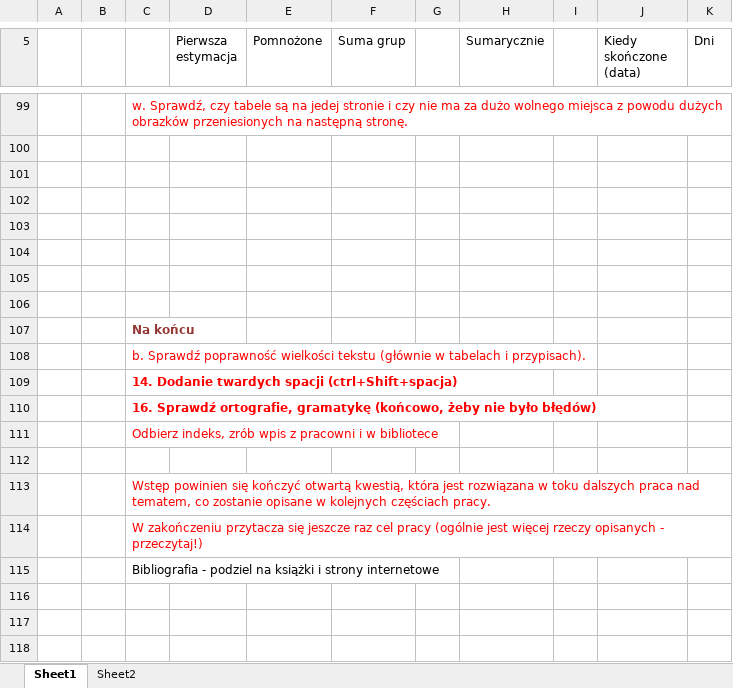
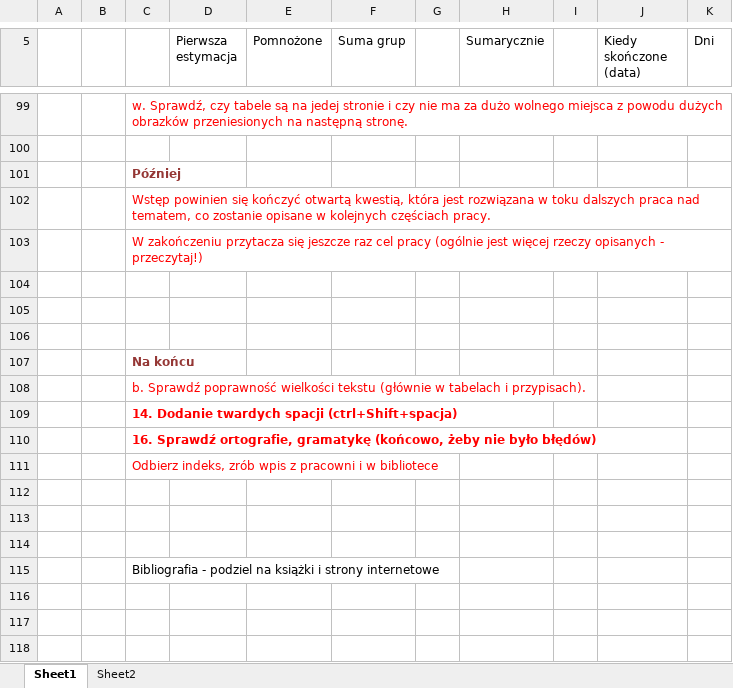
Before and after one commit to liu3xing3long/cnl, an Excel workbook: trunk/CUDA/Resources/Jeszcze do zrobienia.xlsx, sheet Sheet1, drawn as a sheet; only a part is shown, gaps mark what is left out; values as stored, in another font and other column widths than the file's, no borders; the diff names each change by its address in the sheet, - before the commit and + after, or states it on an @@ line.

```diff
--- a/trunk/CUDA/Resources/Jeszcze do zrobienia.xlsx (sheet Sheet1)
+++ b/trunk/CUDA/Resources/Jeszcze do zrobienia.xlsx (sheet Sheet1)
-C101: (empty)
+C101: Później
-C102: (empty)
+C102: Wstęp powinien się kończyć otwartą kwestią, która jest rozwiązana w toku dalszych praca nad tematem, co zostanie opisane w kolejnych częściach pracy.
-C103: (empty)
+C103: W zakończeniu przytacza się jeszcze raz cel pracy (ogólnie jest więcej rzeczy opisanych - przeczytaj!)
-C113: Wstęp powinien się kończyć otwartą kwestią, która jest rozwiązana w toku dalszych praca nad tematem, co zostanie opisane w kolejnych częściach pracy.
+C113: (empty)
-C114: W zakończeniu przytacza się jeszcze raz cel pracy (ogólnie jest więcej rzeczy opisanych - przeczytaj!)
+C114: (empty)
```
Also changed, not shown: 1 other file.
